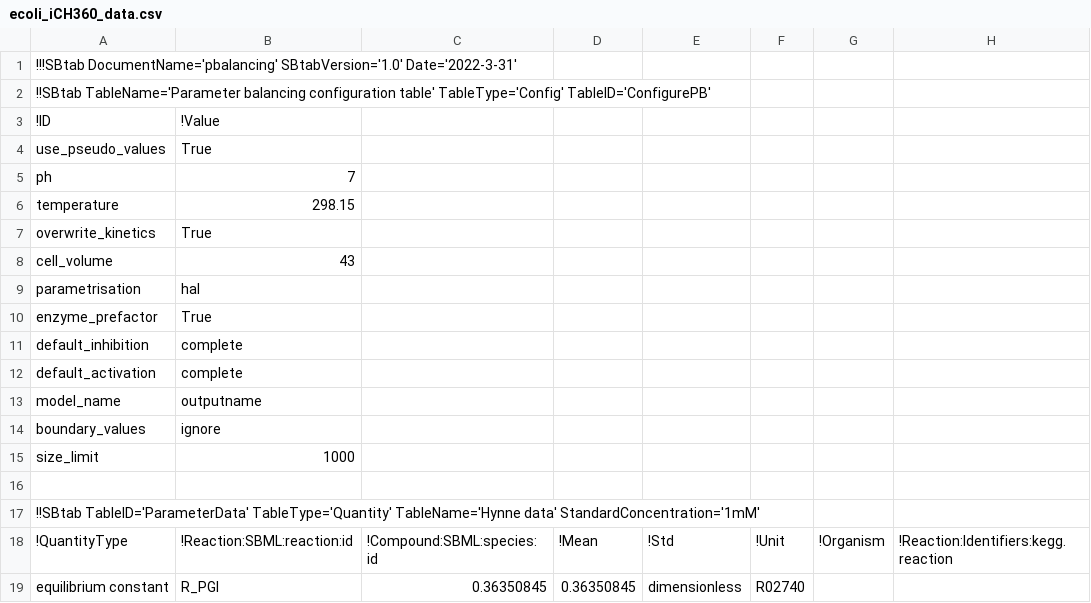
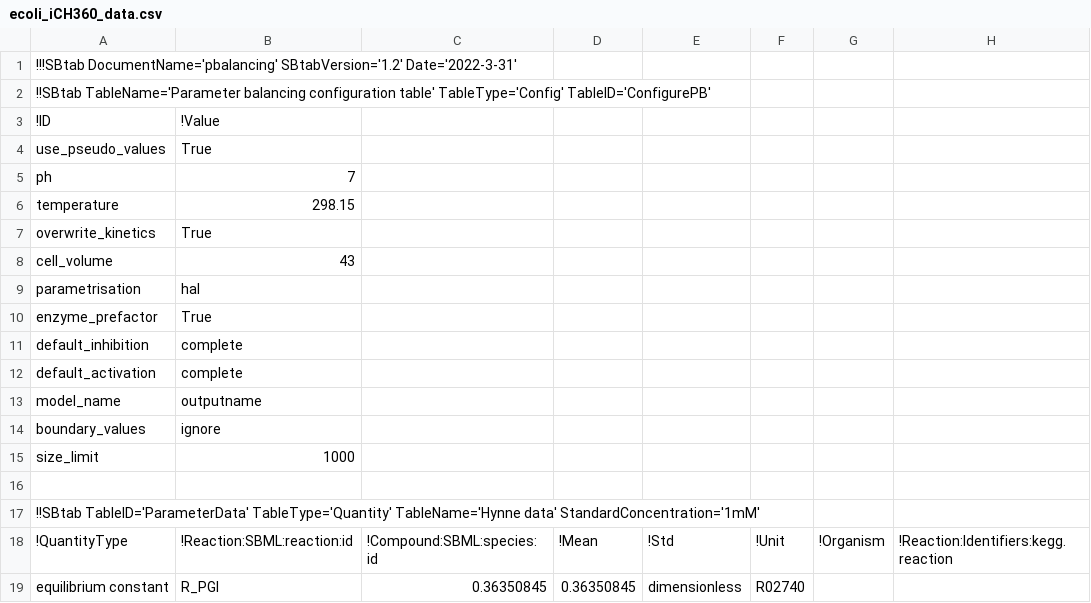
Before and after one commit to liebermeister/parameter-balancing-matlab, a CSV file: parameter-balancing/models/ecoli_iCH360/ecoli_iCH360_data.csv, drawn as a sheet; only a part is shown; the diff names each change by its address in the sheet, - before the commit and + after, or states it on an @@ line.

```diff
--- a/parameter-balancing/models/ecoli_iCH360/ecoli_iCH360_data.csv
+++ b/parameter-balancing/models/ecoli_iCH360/ecoli_iCH360_data.csv
-A1: !!!SBtab DocumentName='pbalancing' SBtabVersion='1.0' Date='2022-3-31'
+A1: !!!SBtab DocumentName='pbalancing' SBtabVersion='1.2' Date='2022-3-31'
```
Also changed, not shown: parameter-balancing/config/OLD/pb_prior_2021-03.tsv, parameter-balancing/config/pb_prior.tsv, 2 other files.
